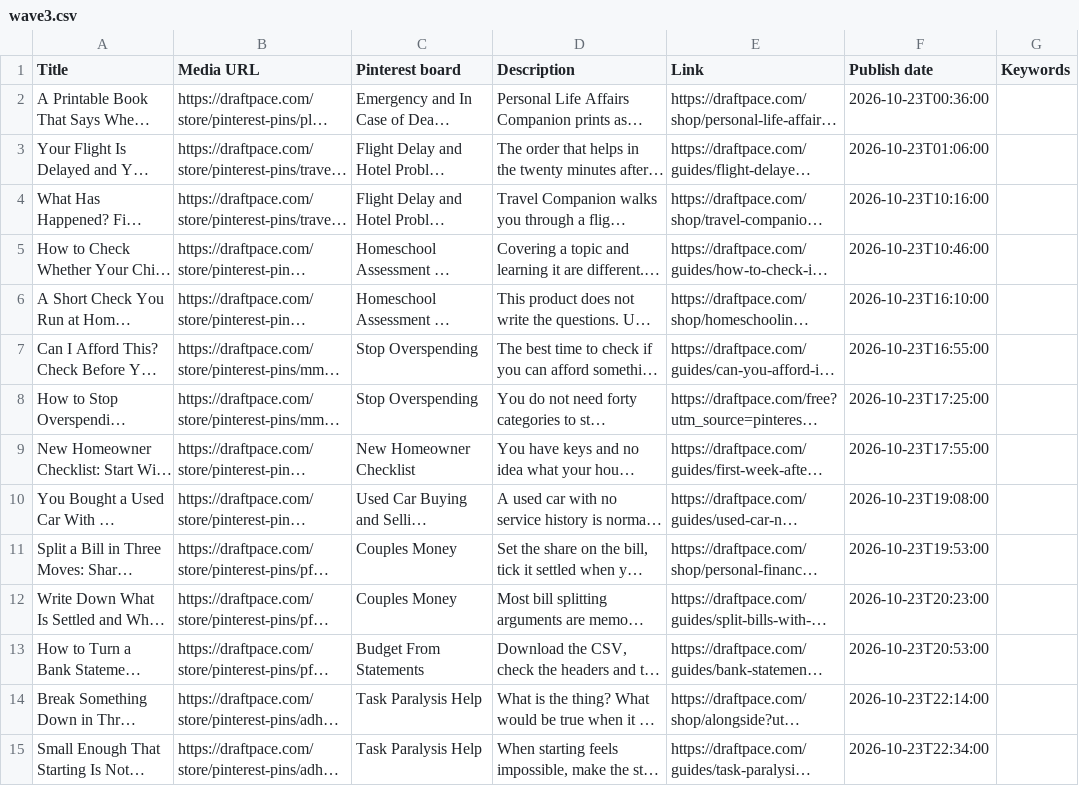
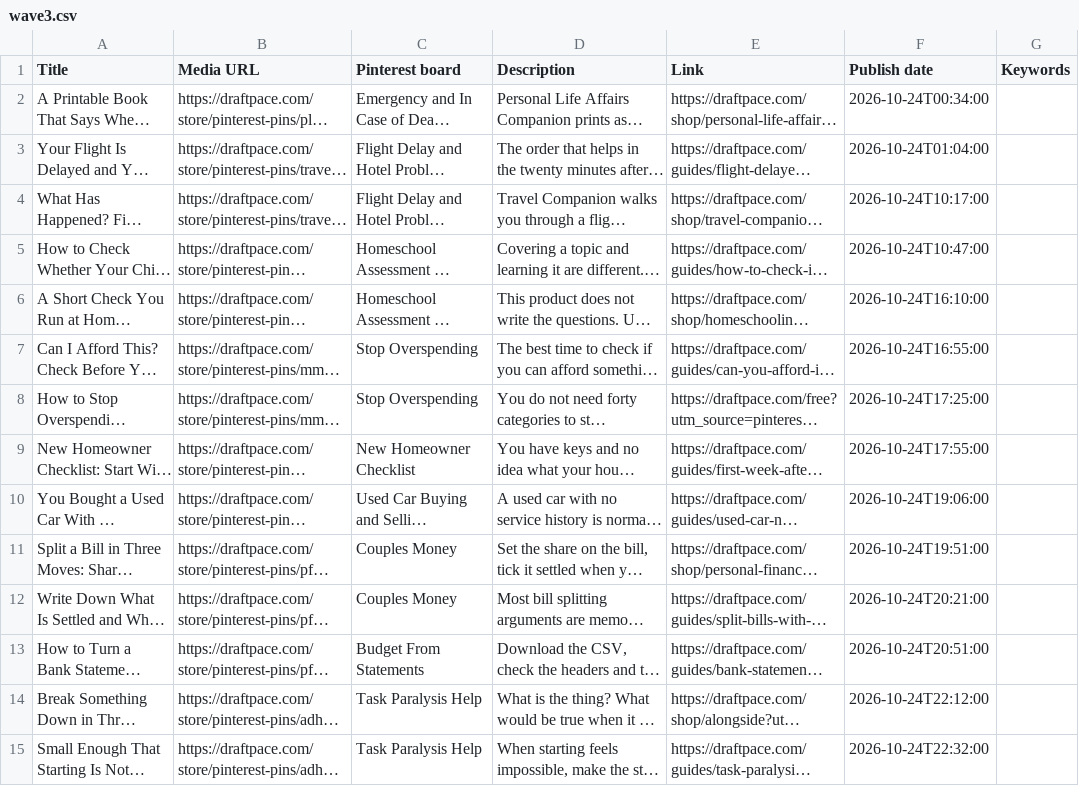
Before and after one commit to designedbyumar-create/draftpace, a CSV file: creative/pinterest/draftpace/wave3.csv, drawn as a sheet; only a part is shown; long unchanged cells end in …; the diff covers the shown part only; the diff names each change by its address in the sheet, - before the commit and + after, or states it on an @@ line.

```diff
--- a/creative/pinterest/draftpace/wave3.csv
+++ b/creative/pinterest/draftpace/wave3.csv
-F2 (Publish date): 2026-10-23T00:36:00
+F2 (Publish date): 2026-10-24T00:34:00
-F3 (Publish date): 2026-10-23T01:06:00
+F3 (Publish date): 2026-10-24T01:04:00
-F4 (Publish date): 2026-10-23T10:16:00
+F4 (Publish date): 2026-10-24T10:17:00
-F5 (Publish date): 2026-10-23T10:46:00
+F5 (Publish date): 2026-10-24T10:47:00
-F6 (Publish date): 2026-10-23T16:10:00
+F6 (Publish date): 2026-10-24T16:10:00
-F7 (Publish date): 2026-10-23T16:55:00
+F7 (Publish date): 2026-10-24T16:55:00
-F8 (Publish date): 2026-10-23T17:25:00
+F8 (Publish date): 2026-10-24T17:25:00
-F9 (Publish date): 2026-10-23T17:55:00
+F9 (Publish date): 2026-10-24T17:55:00
-F10 (Publish date): 2026-10-23T19:08:00
+F10 (Publish date): 2026-10-24T19:06:00
-F11 (Publish date): 2026-10-23T19:53:00
+F11 (Publish date): 2026-10-24T19:51:00
-F12 (Publish date): 2026-10-23T20:23:00
+F12 (Publish date): 2026-10-24T20:21:00
-F13 (Publish date): 2026-10-23T20:53:00
+F13 (Publish date): 2026-10-24T20:51:00
-F14 (Publish date): 2026-10-23T22:14:00
+F14 (Publish date): 2026-10-24T22:12:00
-F15 (Publish date): 2026-10-23T22:34:00
+F15 (Publish date): 2026-10-24T22:32:00
```
Also changed, not shown: 86 edited cells elsewhere in this file, creative/pinterest/draftpace-prayer-slots.csv, creative/pinterest/draftpace/wave2.csv, 3 other files.
